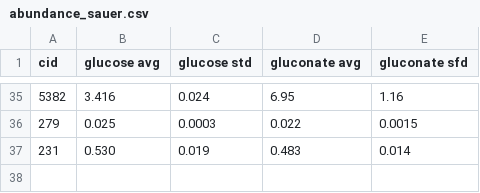
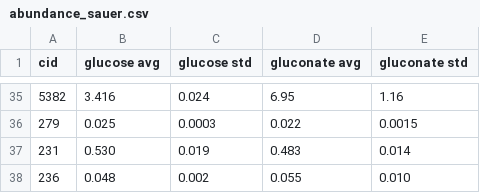
Before and after one commit to eladnoor/milo-lab, a CSV file: data/thermodynamics/abundance_sauer.csv, drawn as a sheet; only a part is shown, gaps mark what is left out; the diff names each change by its address in the sheet, - before the commit and + after, or states it on an @@ line.

Commit message:
bug fixes to thermodynamic_analysis and groups.

```diff
--- a/data/thermodynamics/abundance_sauer.csv
+++ b/data/thermodynamics/abundance_sauer.csv
-E1: gluconate sfd
+E1: gluconate std
+row 38: 236 | 0.048 | 0.002 | 0.055 | 0.010
```
Also changed, not shown: data/thermodynamics/redox.csv, 9 other files.
